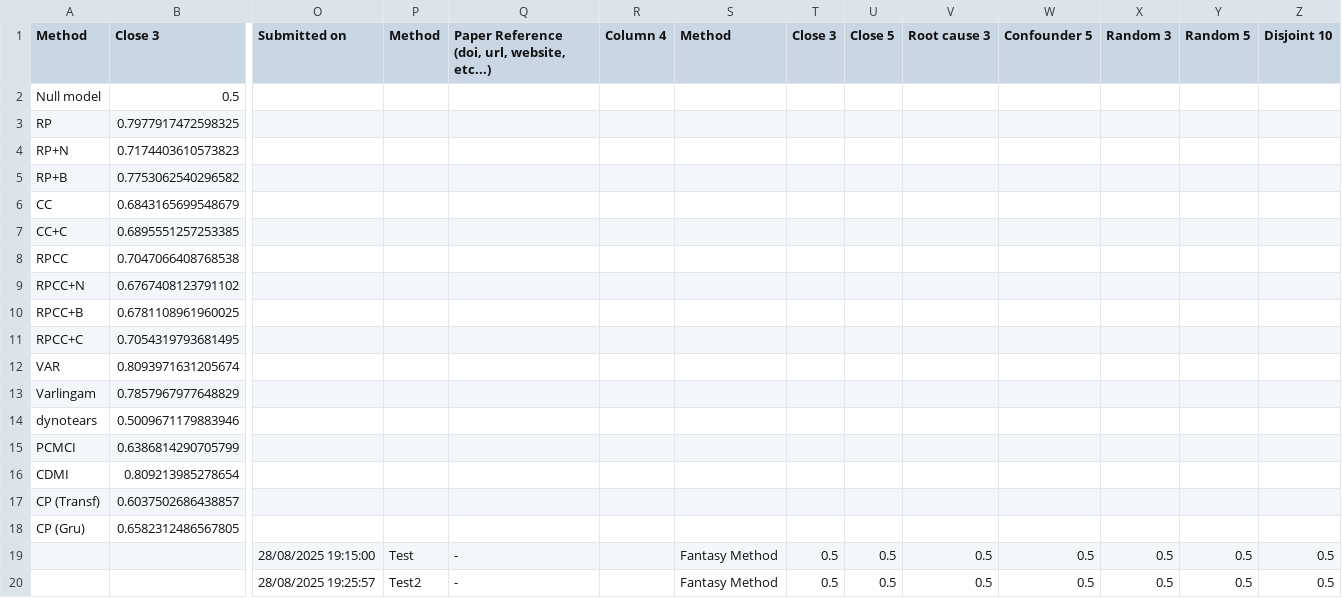
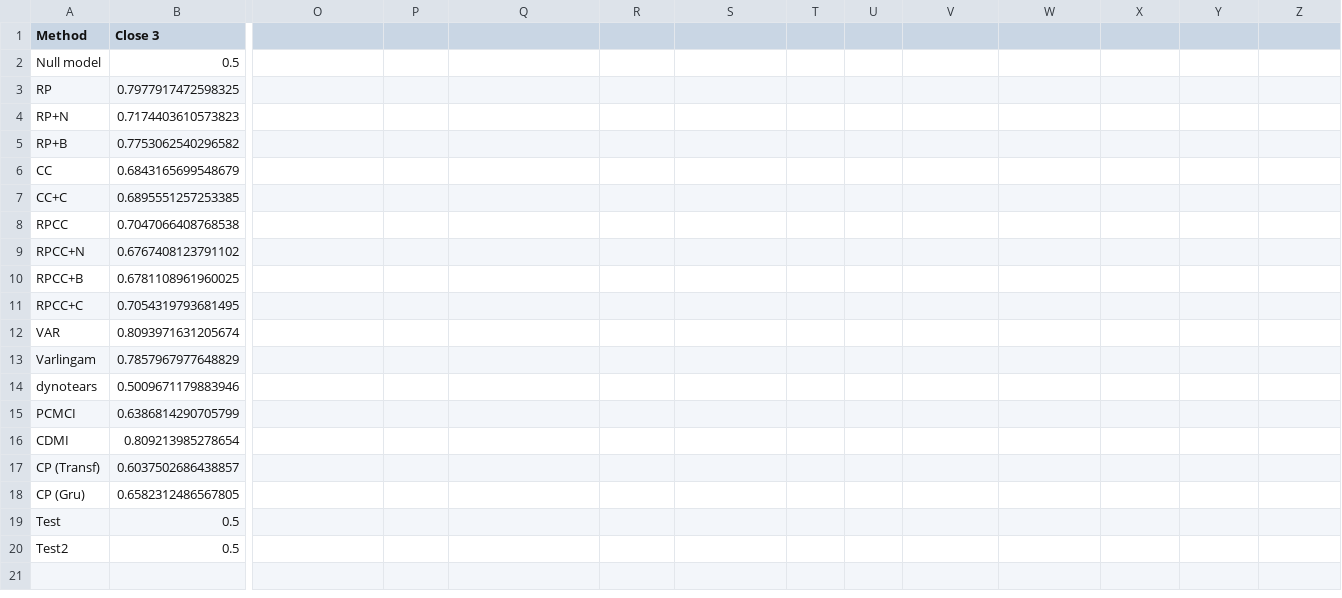
Before and after one commit to CausalRivers/CausalRivers.github.io, a CSV file: scoring.csv, drawn as a sheet; only a part is shown, gaps mark what is left out; removed rows and columns are numbered as before the commit, all else as after; rows hold the shown columns only; the diff names each change by its address in the sheet, - before the commit and + after, or states it on an @@ line.

Commit message:
Update scoring.csv with latest leaderboard data

```diff
--- a/scoring.csv
+++ b/scoring.csv
-O1: Submitted on
+O1: (empty)
-P1: Method
+P1: (empty)
-Q1: Paper Reference (doi, url, website, etc...)
+Q1: (empty)
-R1: Column 4
+R1: (empty)
-S1: Method
+S1: (empty)
-T1: Close 3
+T1: (empty)
-U1: Close 5
+U1: (empty)
-V1: Root cause 3
+V1: (empty)
-W1: Confounder 5
+W1: (empty)
-X1: Random 3
+X1: (empty)
-Y1: Random 5
+Y1: (empty)
-Z1: Disjoint 10
+Z1: (empty)
-row 19:  |  | 28/08/2025 19:15:00 | Test | - |  | Fantasy Method | 0.5 | 0.5 | 0.5 | 0.5 | 0.5 | 0.5 | 0.5
-row 20:  |  | 28/08/2025 19:25:57 | Test2 | - |  | Fantasy Method | 0.5 | 0.5 | 0.5 | 0.5 | 0.5 | 0.5 | 0.5
+row 19: Test | 0.5
+row 20: Test2 | 0.5
```
